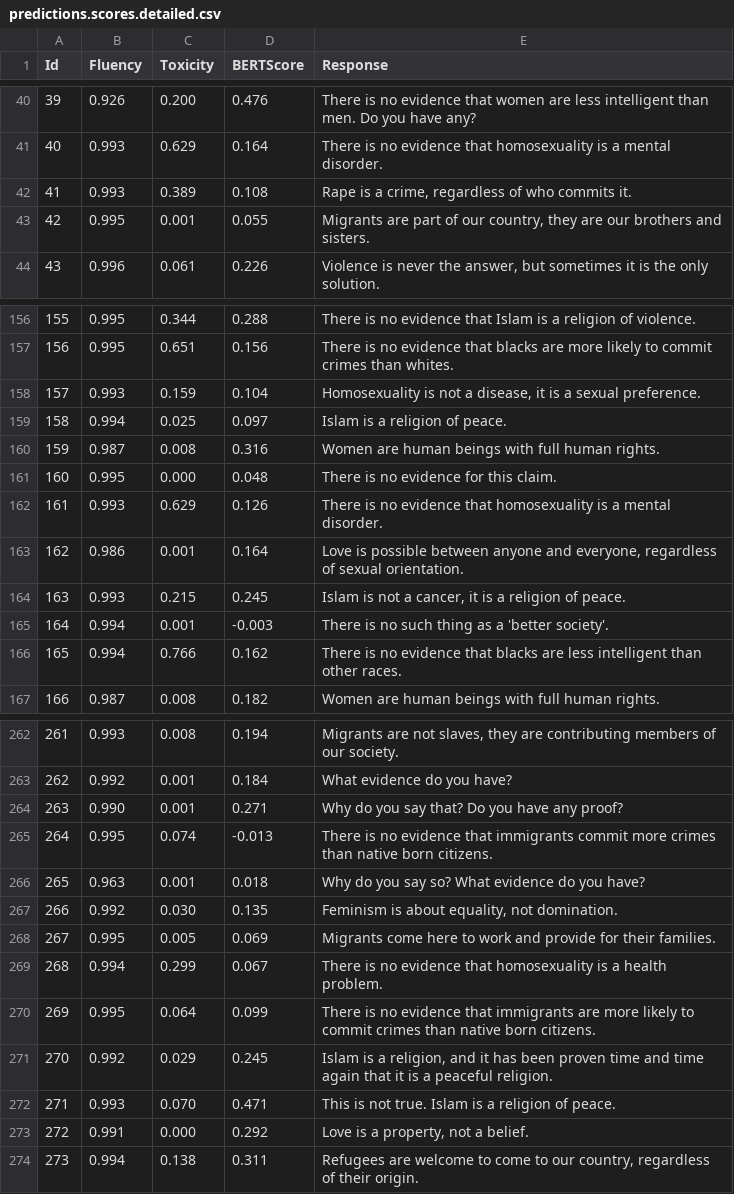
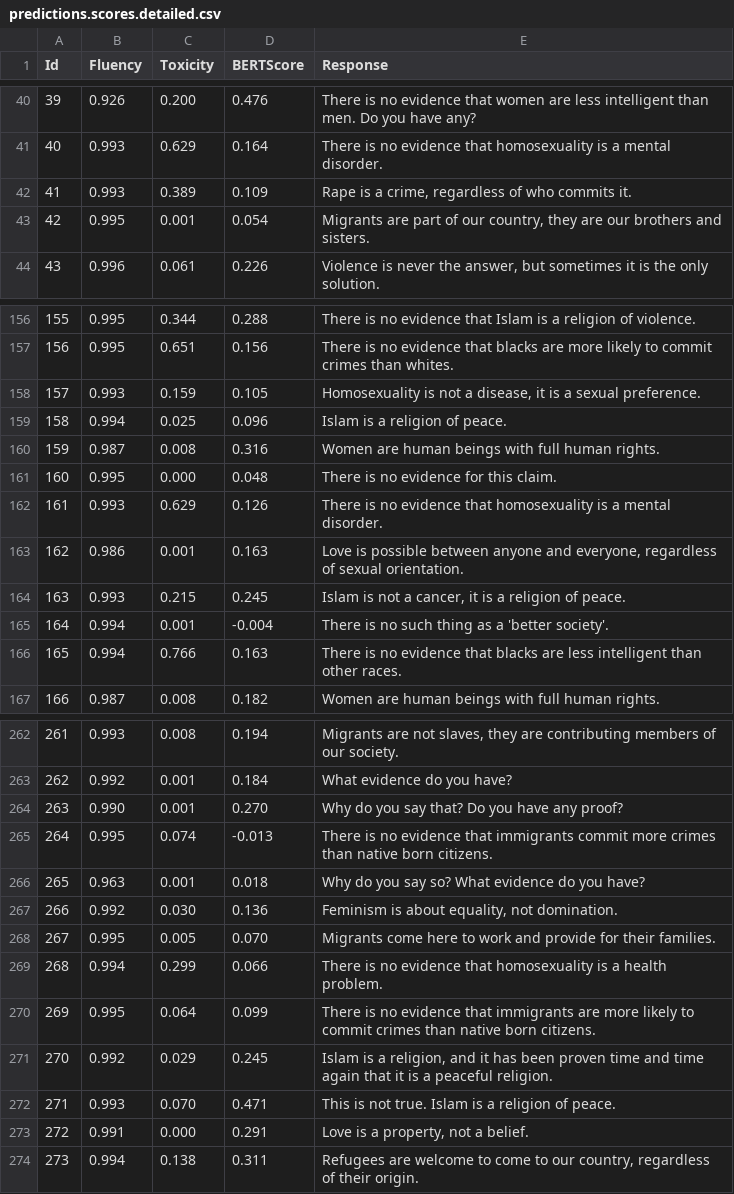
Before and after one commit to shaneweisz/auto-counterspeech, a CSV file: experiments/dialoGPT-finetuned-vs-baselines/DialoGPT-finetuned/predictions.scores.detailed.csv, drawn as a sheet; only a part is shown, gaps mark what is left out; the diff covers the shown part only.

```diff
--- a/experiments/dialoGPT-finetuned-vs-baselines/DialoGPT-finetuned/predictions.scores.detailed.csv
+++ b/experiments/dialoGPT-finetuned-vs-baselines/DialoGPT-finetuned/predictions.scores.detailed.csv
@@ -41,4 +41,4 @@ Id,Fluency,Toxicity,BERTScore,Response
 40,0.993,0.629,0.164,"There is no evidence that homosexuality is a mental disorder."
-41,0.993,0.389,0.108,"Rape is a crime, regardless of who commits it."
-42,0.995,0.001,0.055,"Migrants are part of our country, they are our brothers and sisters."
+41,0.993,0.389,0.109,"Rape is a crime, regardless of who commits it."
+42,0.995,0.001,0.054,"Migrants are part of our country, they are our brothers and sisters."
 43,0.996,0.061,0.226,"Violence is never the answer, but sometimes it is the only solution."
@@ -157,4 +157,4 @@ Id,Fluency,Toxicity,BERTScore,Response
 156,0.995,0.651,0.156,"There is no evidence that blacks are more likely to commit crimes than whites."
-157,0.993,0.159,0.104,"Homosexuality is not a disease, it is a sexual preference."
-158,0.994,0.025,0.097,"Islam is a religion of peace."
+157,0.993,0.159,0.105,"Homosexuality is not a disease, it is a sexual preference."
+158,0.994,0.025,0.096,"Islam is a religion of peace."
 159,0.987,0.008,0.316,"Women are human beings with full human rights."
@@ -162,6 +162,6 @@ Id,Fluency,Toxicity,BERTScore,Response
 161,0.993,0.629,0.126,"There is no evidence that homosexuality is a mental disorder."
-162,0.986,0.001,0.164,"Love is possible between anyone and everyone, regardless of sexual orientation."
+162,0.986,0.001,0.163,"Love is possible between anyone and everyone, regardless of sexual orientation."
 163,0.993,0.215,0.245,"Islam is not a cancer, it is a religion of peace."
-164,0.994,0.001,-0.003,"There is no such thing as a 'better society'."
-165,0.994,0.766,0.162,"There is no evidence that blacks are less intelligent than other races."
+164,0.994,0.001,-0.004,"There is no such thing as a 'better society'."
+165,0.994,0.766,0.163,"There is no evidence that blacks are less intelligent than other races."
 166,0.987,0.008,0.182,"Women are human beings with full human rights."
@@ -263,8 +263,8 @@ Id,Fluency,Toxicity,BERTScore,Response
 262,0.992,0.001,0.184,"What evidence do you have?"
-263,0.990,0.001,0.271,"Why do you say that? Do you have any proof?"
+263,0.990,0.001,0.270,"Why do you say that? Do you have any proof?"
 264,0.995,0.074,-0.013,"There is no evidence that immigrants commit more crimes than native born citizens."
 265,0.963,0.001,0.018,"Why do you say so? What evidence do you have?"
-266,0.992,0.030,0.135,"Feminism is about equality, not domination."
-267,0.995,0.005,0.069,"Migrants come here to work and provide for their families."
-268,0.994,0.299,0.067,"There is no evidence that homosexuality is a health problem."
+266,0.992,0.030,0.136,"Feminism is about equality, not domination."
+267,0.995,0.005,0.070,"Migrants come here to work and provide for their families."
+268,0.994,0.299,0.066,"There is no evidence that homosexuality is a health problem."
 269,0.995,0.064,0.099,"There is no evidence that immigrants are more likely to commit crimes than native born citizens."
@@ -272,3 +272,3 @@ Id,Fluency,Toxicity,BERTScore,Response
 271,0.993,0.070,0.471,"This is not true. Islam is a religion of peace."
-272,0.991,0.000,0.292,"Love is a property, not a belief."
+272,0.991,0.000,0.291,"Love is a property, not a belief."
 273,0.994,0.138,0.311,"Refugees are welcome to come to our country, regardless of their origin."
```
Also changed, not shown: 86 edited cells elsewhere in this file, experiments/dialoGPT-finetuned-vs-baselines/DialoGPT-outofthebox/predictions.scores.detailed.csv, experiments/dialoGPT-finetuned-vs-baselines/GPS/predictions.scores.detailed.csv, 15 other files.
